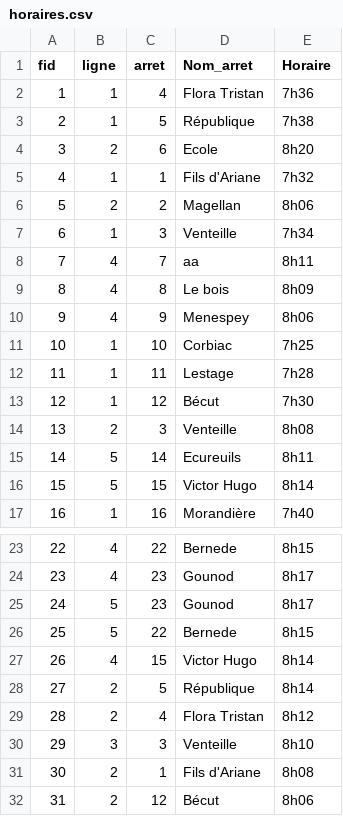
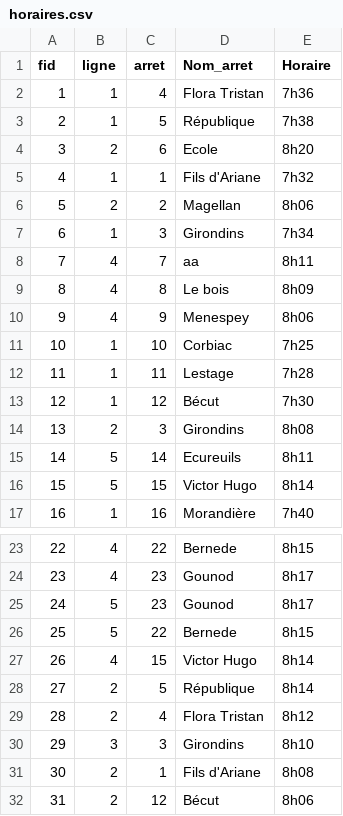
Before and after one commit to LaRueEnPartage/velobus, a CSV file: data/horaires.csv, drawn as a sheet; only a part is shown, gaps mark what is left out.

Commit message:
Update horaires.csv

```diff
--- a/data/horaires.csv
+++ b/data/horaires.csv
@@ -6,3 +6,3 @@ fid,ligne,arret,Nom_arret,Horaire
 5,2,2,Magellan,8h06
-6,1,3,Venteille,7h34
+6,1,3,Girondins,7h34
 7,4,7,aa,8h11
@@ -13,3 +13,3 @@ fid,ligne,arret,Nom_arret,Horaire
 12,1,12,Bécut,7h30
-13,2,3,Venteille,8h08
+13,2,3,Girondins,8h08
 14,5,14,Ecureuils,8h11
@@ -29,3 +29,3 @@ fid,ligne,arret,Nom_arret,Horaire
 28,2,4,Flora Tristan,8h12
-29,3,3,Venteille,8h10
+29,3,3,Girondins,8h10
 30,2,1,Fils d'Ariane,8h08
```
